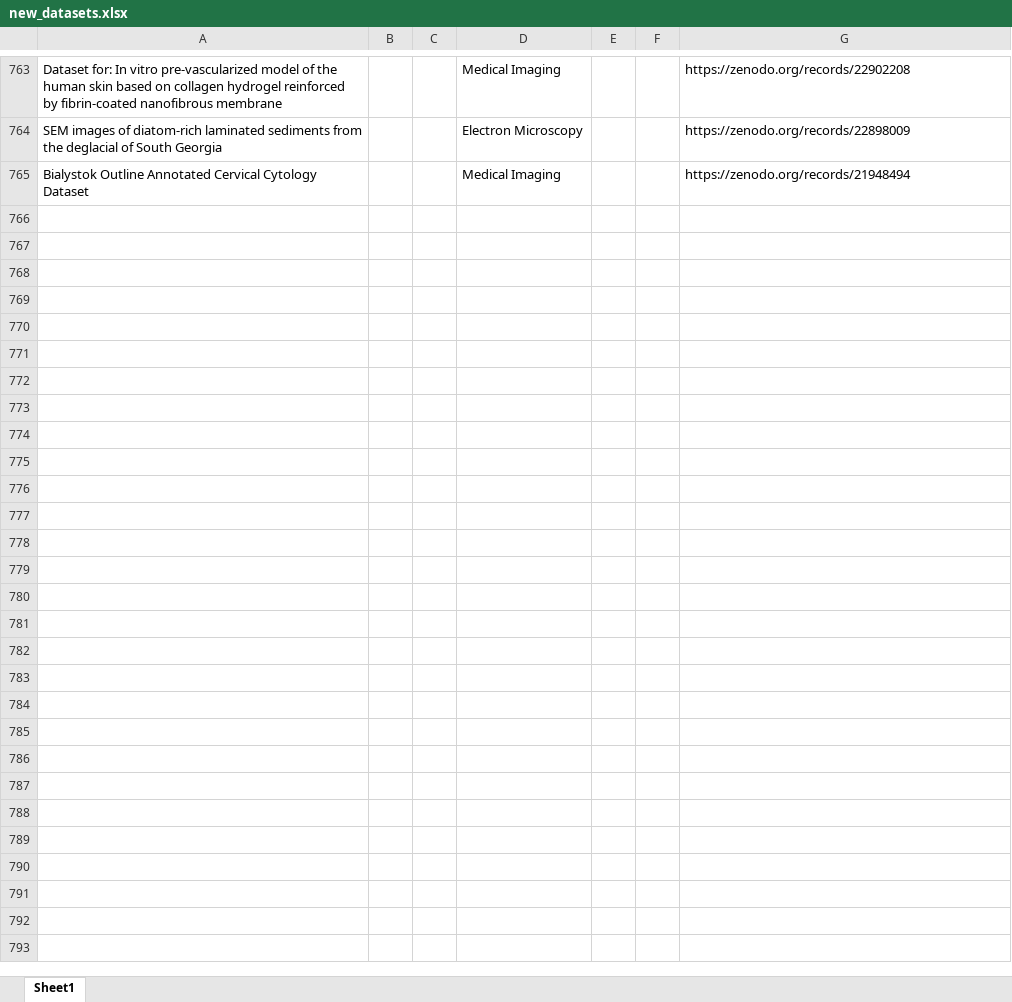
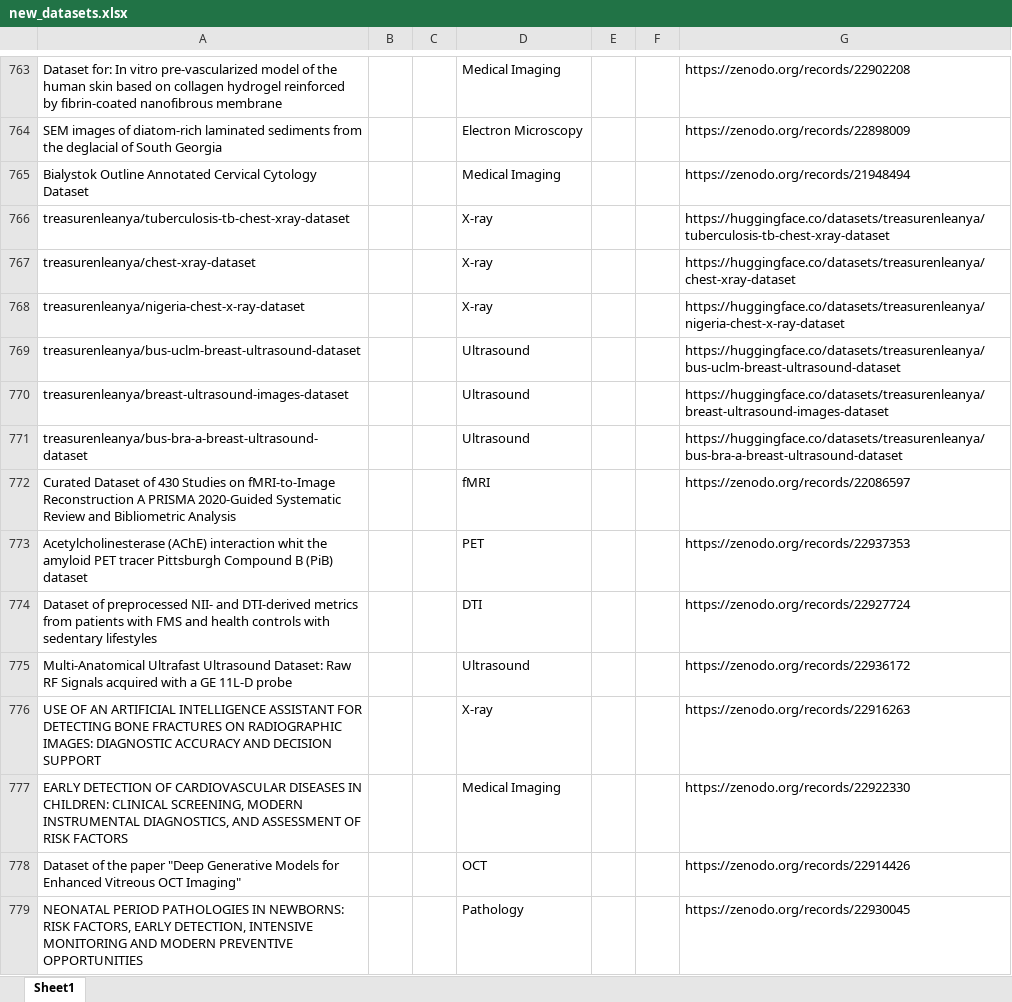
Before and after one commit to ajayjagan2511/medical-monitor, an Excel workbook: new_datasets.xlsx, sheet Sheet1, drawn as a sheet; only a part is shown, gaps mark what is left out; values as stored, in another font and other column widths than the file's, no borders; the diff names each change by its address in the sheet, - before the commit and + after, or states it on an @@ line.

```diff
--- a/new_datasets.xlsx (sheet Sheet1)
+++ b/new_datasets.xlsx (sheet Sheet1)
+row 766: treasurenleanya/tuberculosis-tb-chest-xray-dataset |  |  | X-ray |  |  | https://huggingface.co/datasets/treasurenleanya/tuberculosis-tb-chest-xray-dataset
+row 767: treasurenleanya/chest-xray-dataset |  |  | X-ray |  |  | https://huggingface.co/datasets/treasurenleanya/chest-xray-dataset
+row 768: treasurenleanya/nigeria-chest-x-ray-dataset |  |  | X-ray |  |  | https://huggingface.co/datasets/treasurenleanya/nigeria-chest-x-ray-dataset
+row 769: treasurenleanya/bus-uclm-breast-ultrasound-dataset |  |  | Ultrasound |  |  | https://huggingface.co/datasets/treasurenleanya/bus-uclm-breast-ultrasound-dataset
+row 770: treasurenleanya/breast-ultrasound-images-dataset |  |  | Ultrasound |  |  | https://huggingface.co/datasets/treasurenleanya/breast-ultrasound-images-dataset
+row 771: treasurenleanya/bus-bra-a-breast-ultrasound-dataset |  |  | Ultrasound |  |  | https://huggingface.co/datasets/treasurenleanya/bus-bra-a-breast-ultrasound-dataset
+row 772: Curated Dataset of 430 Studies on fMRI-to-Image Reconstruction A PRISMA 2020-Guided Systematic Review and Bibliometric Analysis |  |  | fMRI |  |  | https://zenodo.org/records/22086597
+row 773: Acetylcholinesterase (AChE) interaction whit the amyloid PET tracer Pittsburgh Compound B (PiB) dataset |  |  | PET |  |  | https://zenodo.org/records/22937353
+row 774: Dataset of preprocessed NII- and DTI-derived metrics from patients with FMS and health controls with sedentary lifestyles |  |  | DTI |  |  | https://zenodo.org/records/22927724
+row 775: Multi-Anatomical Ultrafast Ultrasound Dataset: Raw RF Signals acquired with a GE 11L-D probe |  |  | Ultrasound |  |  | https://zenodo.org/records/22936172
+row 776: USE OF AN ARTIFICIAL INTELLIGENCE ASSISTANT FOR DETECTING BONE FRACTURES ON RADIOGRAPHIC IMAGES: DIAGNOSTIC ACCURACY AND DECISION SUPPORT |  |  | X-ray |  |  | https://zenodo.org/records/22916263
+row 777: EARLY DETECTION OF CARDIOVASCULAR DISEASES IN CHILDREN: CLINICAL SCREENING, MODERN INSTRUMENTAL DIAGNOSTICS, AND ASSESSMENT OF RISK FACTORS |  |  | Medical Imaging |  |  | https://zenodo.org/records/22922330
+row 778: Dataset of the paper "Deep Generative Models for Enhanced Vitreous OCT Imaging" |  |  | OCT |  |  | https://zenodo.org/records/22914426
+row 779: NEONATAL PERIOD PATHOLOGIES IN NEWBORNS: RISK FACTORS, EARLY DETECTION, INTENSIVE MONITORING AND MODERN PREVENTIVE OPPORTUNITIES |  |  | Pathology |  |  | https://zenodo.org/records/22930045
```
Also changed, not shown: 1 other file.
